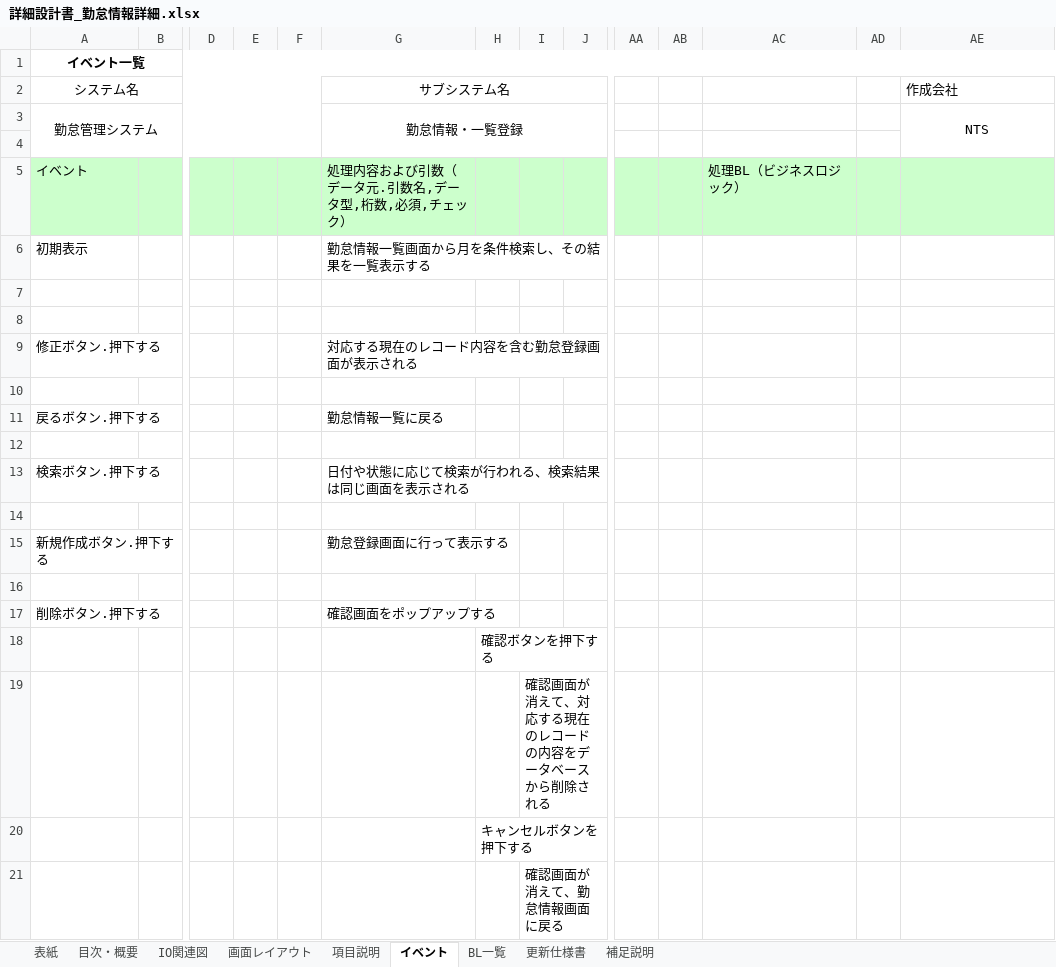
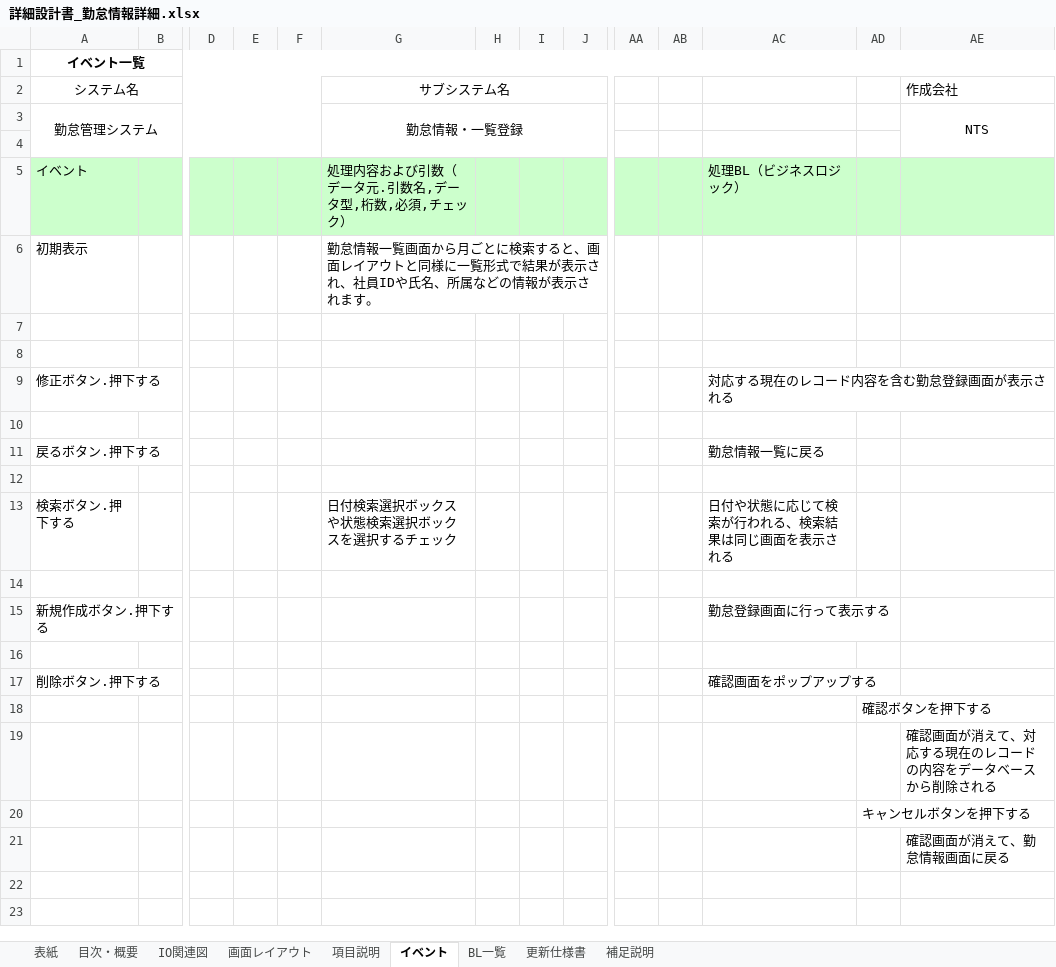
Before and after one commit to Takukun1114/202209-, an Excel workbook: 02_詳細設計書/02_内部レビュー/チーム2/詳細設計書_勤怠情報詳細.xlsx, sheet イベント, drawn as a sheet; only a part is shown, gaps mark what is left out; values as stored, in another font and other column widths than the file's, no borders; removed rows and columns are numbered as before the commit, all else as after; rows hold the shown columns only; the diff names each change by its address in the sheet, - before the commit and + after, or states it on an @@ line.

Commit message:
Add files via upload

```diff
--- a/02_詳細設計書/02_内部レビュー/チーム2/詳細設計書_勤怠情報詳細.xlsx (sheet イベント)
+++ b/02_詳細設計書/02_内部レビュー/チーム2/詳細設計書_勤怠情報詳細.xlsx (sheet イベント)
-G6 (サブシステム名): …面から月を条件検索し、その結果を一覧表示する
+G6 (サブシステム名): …面から月ごとに検索すると、画面レイアウトと同様に一覧形式で結果が表示され、社員IDや氏名、所属などの情報が表示されます。
-G9 (サブシステム名): 対応する現在のレコード内容を含む勤怠登録画面が表示される
+G9 (サブシステム名): (empty)
-AC9: (empty)
+AC9: 対応する現在のレコード内容を含む勤怠登録画面が表示される
-G11 (サブシステム名): 勤怠情報一覧に戻る
+G11 (サブシステム名): (empty)
-AC11: (empty)
+AC11: 勤怠情報一覧に戻る
-G13 (サブシステム名): 日付や状態に応じて検索が行われる、検索結果は同じ画面を表示される
+G13 (サブシステム名): 日付検索選択ボックスや状態検索選択ボックスを選択するチェック
-AC13: (empty)
+AC13: 日付や状態に応じて検索が行われる、検索結果は同じ画面を表示される
-G15 (サブシステム名): 勤怠登録画面に行って表示する
+G15 (サブシステム名): (empty)
-AC15: (empty)
+AC15: 勤怠登録画面に行って表示する
-G17 (サブシステム名): 確認画面をポップアップする
+G17 (サブシステム名): (empty)
-AC17: (empty)
+AC17: 確認画面をポップアップする
-row 18:  |  |  |  |  |  | 確認ボタンを押下する
-row 19:  |  |  |  |  |  |  | 確認画面が消えて、対応する現在のレコードの内容をデータベースから削除される
-row 20:  |  |  |  |  |  | キャンセルボタンを押下する
-row 21:  |  |  |  |  |  |  | 確認画面が消えて、勤怠情報画面に戻る
+row 18:  |  |  |  |  |  |  |  |  |  |  |  | 確認ボタンを押下する
+row 19:  |  |  |  |  |  |  |  |  |  |  |  |  | 確認画面が消えて、対応する現在のレコードの内容をデータベースから削除される
+row 20:  |  |  |  |  |  |  |  |  |  |  |  | キャンセルボタンを押下する
+row 21:  |  |  |  |  |  |  |  |  |  |  |  |  | 確認画面が消えて、勤怠情報画面に戻る
```
